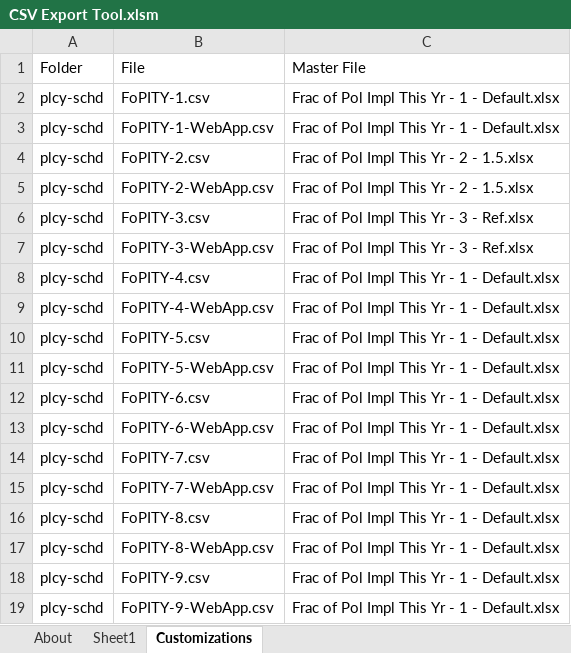
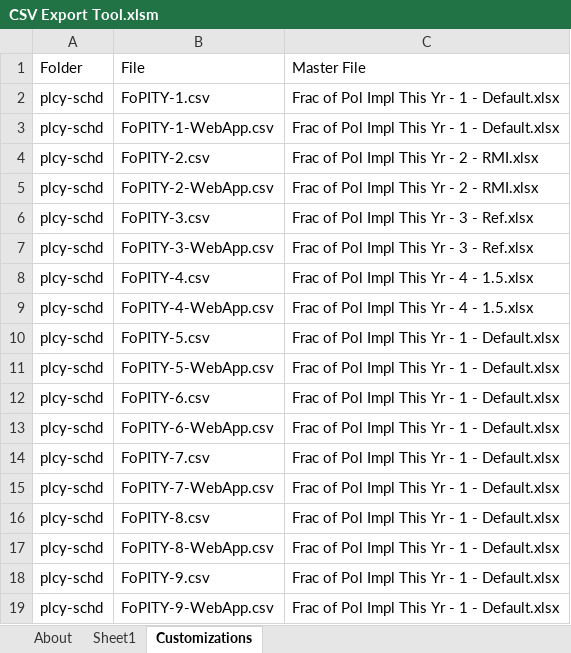
Before and after one commit to EnergyInnovation/eps-minnesota, an Excel workbook: InputData/CSV Export Tool.xlsm, sheet Customizations, drawn as a sheet; values as stored, in another font and other column widths than the file's, no borders; the diff names each change by its address in the sheet, - before the commit and + after, or states it on an @@ line.

```diff
--- a/InputData/CSV Export Tool.xlsm (sheet Customizations)
+++ b/InputData/CSV Export Tool.xlsm (sheet Customizations)
-C4:C5: Frac of Pol Impl This Yr - 2 - 1.5.xlsx
+C4:C5: Frac of Pol Impl This Yr - 2 - RMI.xlsx
-C8:C9: Frac of Pol Impl This Yr - 1 - Default.xlsx
+C8:C9: Frac of Pol Impl This Yr - 4 - 1.5.xlsx
```
Also changed, not shown: sheet Sheet1, sheet About, formulas that keep their value, 2 other files.
